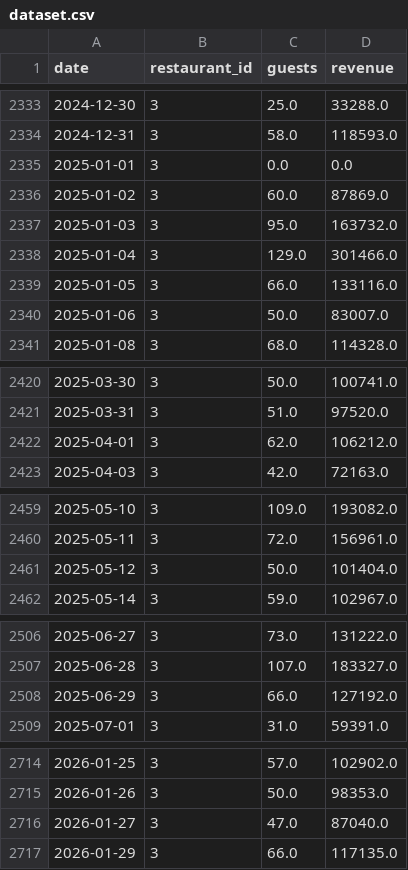
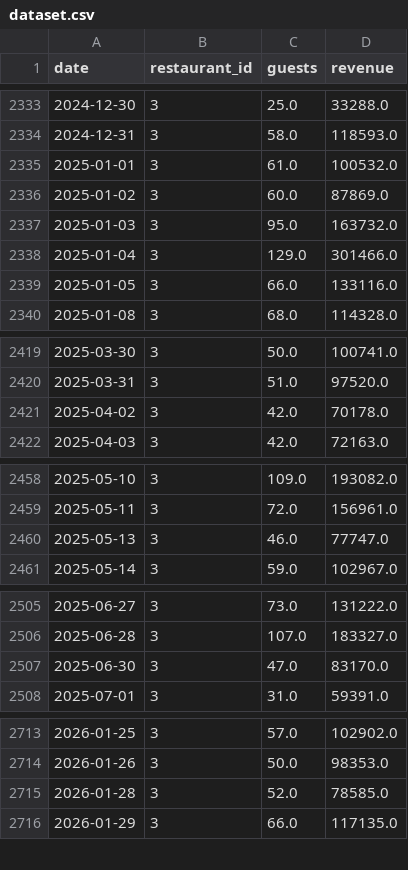
Before and after one commit to NoidHuma/guest-predictor, a CSV file: data/raw/dataset.csv, drawn as a sheet; only a part is shown, gaps mark what is left out; the diff covers the shown part only.

```diff
--- a/data/raw/dataset.csv
+++ b/data/raw/dataset.csv
@@ -2334,3 +2334,3 @@ date,restaurant_id,guests,revenue
 2024-12-31,3,58.0,118593.0
-2025-01-01,3,0.0,0.0
+2025-01-01,3,61.0,100532.0
 2025-01-02,3,60.0,87869.0
@@ -2339,3 +2339,2 @@ date,restaurant_id,guests,revenue
 2025-01-05,3,66.0,133116.0
-2025-01-06,3,50.0,83007.0
 2025-01-08,3,68.0,114328.0
@@ -2421,3 +2420,3 @@ date,restaurant_id,guests,revenue
 2025-03-31,3,51.0,97520.0
-2025-04-01,3,62.0,106212.0
+2025-04-02,3,42.0,70178.0
 2025-04-03,3,42.0,72163.0
@@ -2460,3 +2459,3 @@ date,restaurant_id,guests,revenue
 2025-05-11,3,72.0,156961.0
-2025-05-12,3,50.0,101404.0
+2025-05-13,3,46.0,77747.0
 2025-05-14,3,59.0,102967.0
@@ -2507,3 +2506,3 @@ date,restaurant_id,guests,revenue
 2025-06-28,3,107.0,183327.0
-2025-06-29,3,66.0,127192.0
+2025-06-30,3,47.0,83170.0
 2025-07-01,3,31.0,59391.0
@@ -2715,3 +2714,3 @@ date,restaurant_id,guests,revenue
 2026-01-26,3,50.0,98353.0
-2026-01-27,3,47.0,87040.0
+2026-01-28,3,52.0,78585.0
 2026-01-29,3,66.0,117135.0
```
Also changed, not shown: 6 added rows, 5 removed rows and 18 edited cells elsewhere in this file, data/processed/dataset.csv, 3 other files.
